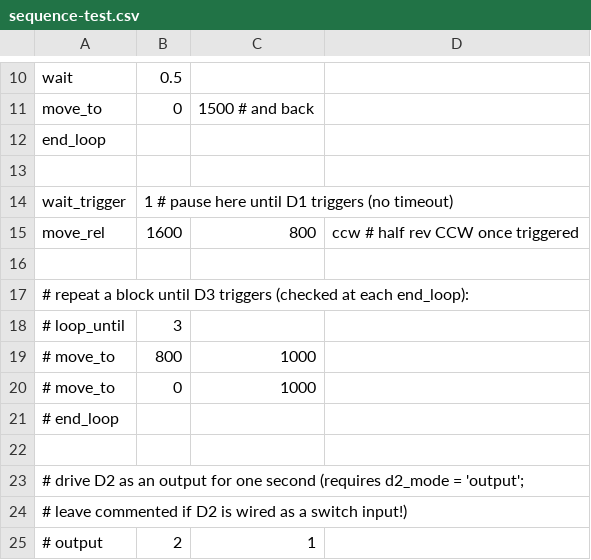
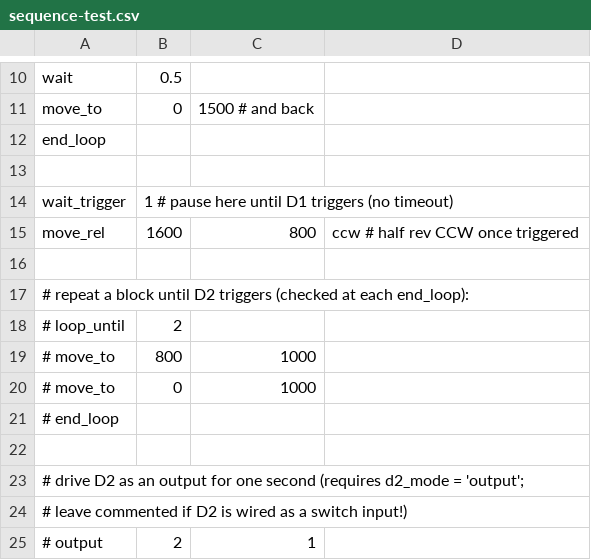
Before and after one commit to eldrion-labs/axion-stepper-controller, a CSV file: firmware/CSV Sequence Scripts/sequence-test.csv, drawn as a sheet; only a part is shown, gaps mark what is left out.

```diff
--- a/firmware/CSV Sequence Scripts/sequence-test.csv
+++ b/firmware/CSV Sequence Scripts/sequence-test.csv
@@ -16,4 +16,4 @@ move_rel,1600,800, ccw     # half rev CCW once triggered
 ,,,
-# repeat a block until D3 triggers (checked at each end_loop):,,,
-# loop_until,3,,
+# repeat a block until D2 triggers (checked at each end_loop):,,,
+# loop_until,2,,
 #   move_to,800,1000,
```
Also changed, not shown: 9 other files.
